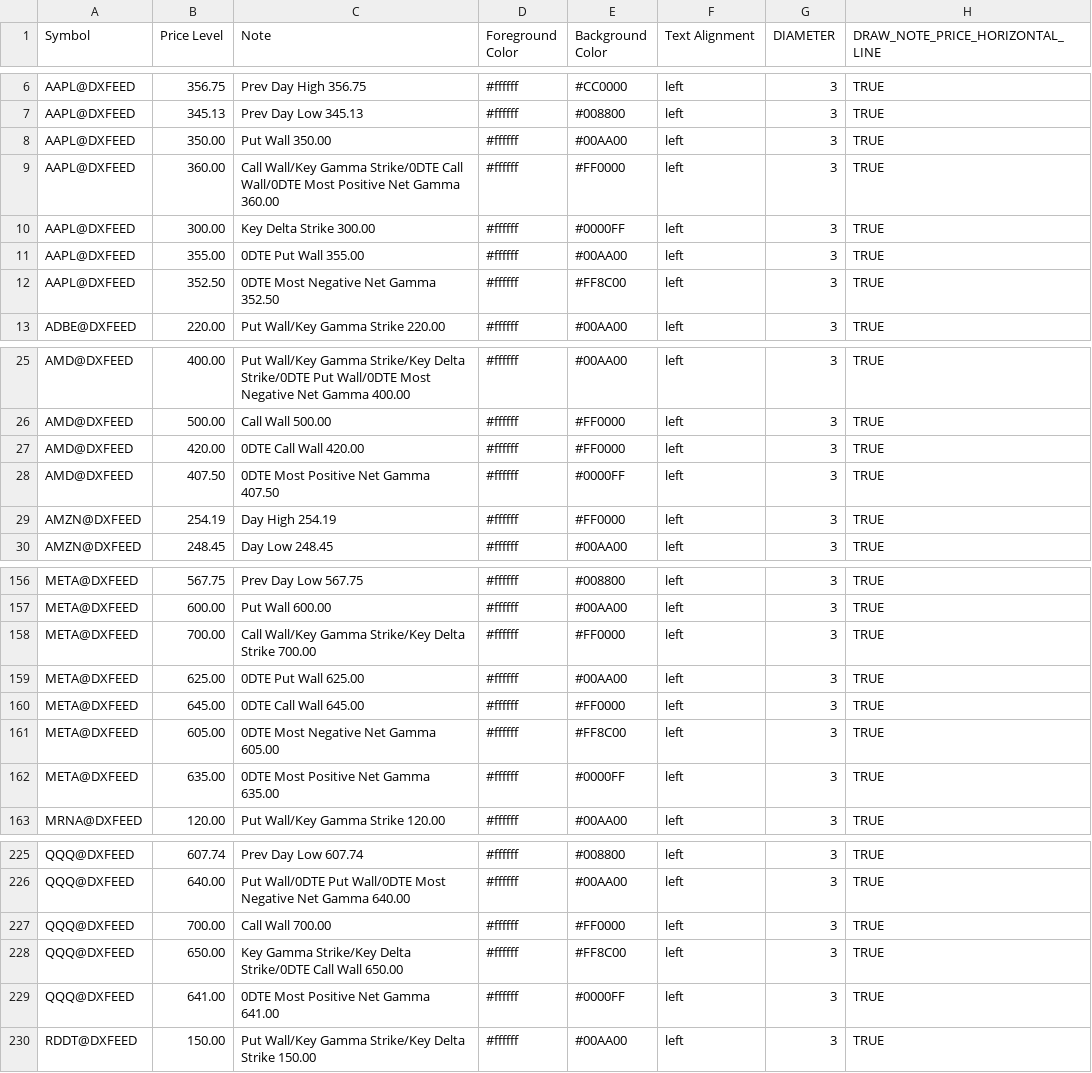
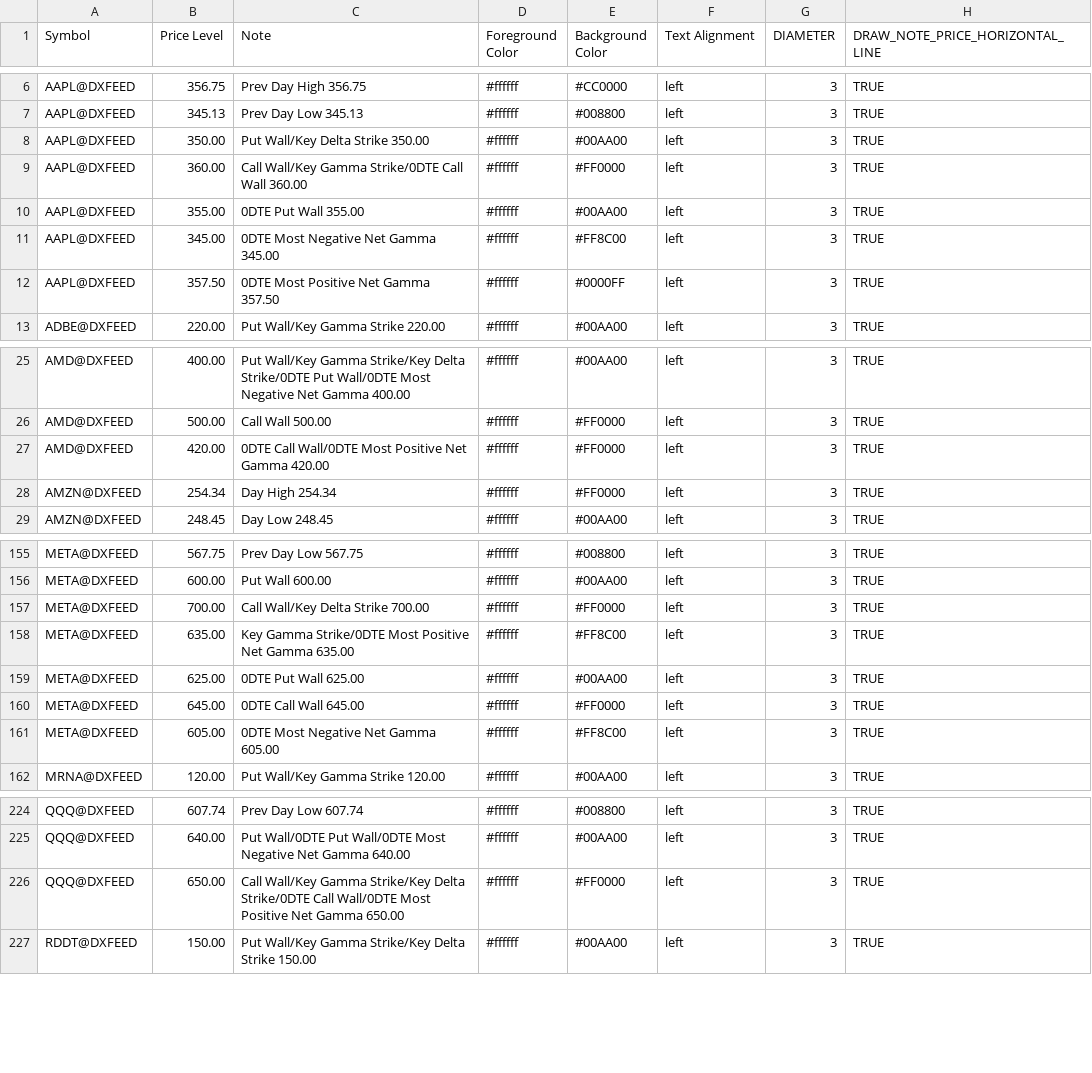
Before and after one commit to marciogmorales/toolbox, a CSV file: bookmap_notes.csv, drawn as a sheet; only a part is shown, gaps mark what is left out; the diff covers the shown part only.

Commit message:
chore: update bookmap notes (2026-11-27T15:54:30.864Z)

```diff
--- a/bookmap_notes.csv
+++ b/bookmap_notes.csv
@@ -7,7 +7,7 @@ AAPL@DXFEED,356.75,Prev Day High 356.75,#ffffff,#CC0000,left,3,TRUE
 AAPL@DXFEED,345.13,Prev Day Low 345.13,#ffffff,#008800,left,3,TRUE
-AAPL@DXFEED,350.00,Put Wall 350.00,#ffffff,#00AA00,left,3,TRUE
-AAPL@DXFEED,360.00,Call Wall/Key Gamma Strike/0DTE Call Wall/0DTE Most Positive Net Gamma 360.00,#ffffff,#FF0000,left,3,TRUE
-AAPL@DXFEED,300.00,Key Delta Strike 300.00,#ffffff,#0000FF,left,3,TRUE
+AAPL@DXFEED,350.00,Put Wall/Key Delta Strike 350.00,#ffffff,#00AA00,left,3,TRUE
+AAPL@DXFEED,360.00,Call Wall/Key Gamma Strike/0DTE Call Wall 360.00,#ffffff,#FF0000,left,3,TRUE
 AAPL@DXFEED,355.00,0DTE Put Wall 355.00,#ffffff,#00AA00,left,3,TRUE
-AAPL@DXFEED,352.50,0DTE Most Negative Net Gamma 352.50,#ffffff,#FF8C00,left,3,TRUE
+AAPL@DXFEED,345.00,0DTE Most Negative Net Gamma 345.00,#ffffff,#FF8C00,left,3,TRUE
+AAPL@DXFEED,357.50,0DTE Most Positive Net Gamma 357.50,#ffffff,#0000FF,left,3,TRUE
 ADBE@DXFEED,220.00,Put Wall/Key Gamma Strike 220.00,#ffffff,#00AA00,left,3,TRUE
@@ -26,5 +26,4 @@ AMD@DXFEED,400.00,Put Wall/Key Gamma Strike/Key Delta Strike/0DTE Put Wall/0DTE
 AMD@DXFEED,500.00,Call Wall 500.00,#ffffff,#FF0000,left,3,TRUE
-AMD@DXFEED,420.00,0DTE Call Wall 420.00,#ffffff,#FF0000,left,3,TRUE
-AMD@DXFEED,407.50,0DTE Most Positive Net Gamma 407.50,#ffffff,#0000FF,left,3,TRUE
-AMZN@DXFEED,254.19,Day High 254.19,#ffffff,#FF0000,left,3,TRUE
+AMD@DXFEED,420.00,0DTE Call Wall/0DTE Most Positive Net Gamma 420.00,#ffffff,#FF0000,left,3,TRUE
+AMZN@DXFEED,254.34,Day High 254.34,#ffffff,#FF0000,left,3,TRUE
 AMZN@DXFEED,248.45,Day Low 248.45,#ffffff,#00AA00,left,3,TRUE
@@ -157,3 +156,4 @@ META@DXFEED,567.75,Prev Day Low 567.75,#ffffff,#008800,left,3,TRUE
 META@DXFEED,600.00,Put Wall 600.00,#ffffff,#00AA00,left,3,TRUE
-META@DXFEED,700.00,Call Wall/Key Gamma Strike/Key Delta Strike 700.00,#ffffff,#FF0000,left,3,TRUE
+META@DXFEED,700.00,Call Wall/Key Delta Strike 700.00,#ffffff,#FF0000,left,3,TRUE
+META@DXFEED,635.00,Key Gamma Strike/0DTE Most Positive Net Gamma 635.00,#ffffff,#FF8C00,left,3,TRUE
 META@DXFEED,625.00,0DTE Put Wall 625.00,#ffffff,#00AA00,left,3,TRUE
@@ -161,3 +161,2 @@ META@DXFEED,645.00,0DTE Call Wall 645.00,#ffffff,#FF0000,left,3,TRUE
 META@DXFEED,605.00,0DTE Most Negative Net Gamma 605.00,#ffffff,#FF8C00,left,3,TRUE
-META@DXFEED,635.00,0DTE Most Positive Net Gamma 635.00,#ffffff,#0000FF,left,3,TRUE
 MRNA@DXFEED,120.00,Put Wall/Key Gamma Strike 120.00,#ffffff,#00AA00,left,3,TRUE
@@ -226,5 +225,3 @@ QQQ@DXFEED,607.74,Prev Day Low 607.74,#ffffff,#008800,left,3,TRUE
 QQQ@DXFEED,640.00,Put Wall/0DTE Put Wall/0DTE Most Negative Net Gamma 640.00,#ffffff,#00AA00,left,3,TRUE
-QQQ@DXFEED,700.00,Call Wall 700.00,#ffffff,#FF0000,left,3,TRUE
-QQQ@DXFEED,650.00,Key Gamma Strike/Key Delta Strike/0DTE Call Wall 650.00,#ffffff,#FF8C00,left,3,TRUE
-QQQ@DXFEED,641.00,0DTE Most Positive Net Gamma 641.00,#ffffff,#0000FF,left,3,TRUE
+QQQ@DXFEED,650.00,Call Wall/Key Gamma Strike/Key Delta Strike/0DTE Call Wall/0DTE Most Positive Net Gamma 650.00,#ffffff,#FF0000,left,3,TRUE
 RDDT@DXFEED,150.00,Put Wall/Key Gamma Strike/Key Delta Strike 150.00,#ffffff,#00AA00,left,3,TRUE
```
Also changed, not shown: 2 added rows, 2 removed rows and 24 edited cells elsewhere in this file.
